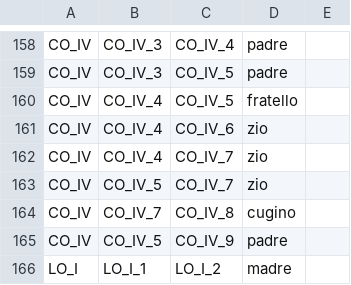
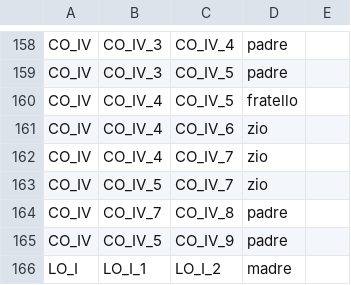
Before and after one commit to FondazioneFedericoZeri/Mercato_dell_arte, a CSV file: data/parentela.csv, drawn as a sheet; only a part is shown, gaps mark what is left out.

```diff
--- a/data/parentela.csv
+++ b/data/parentela.csv
@@ -163,3 +163,3 @@ CO_IV,CO_IV_4,CO_IV_7,zio
 CO_IV,CO_IV_5,CO_IV_7,zio
-CO_IV,CO_IV_7,CO_IV_8,cugino
+CO_IV,CO_IV_7,CO_IV_8,padre
 CO_IV,CO_IV_5,CO_IV_9,padre
```
Also changed, not shown: data/luoghi.tsv, 4 other files.
